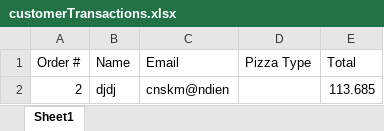
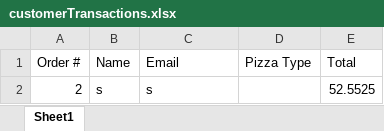
Before and after one commit to dac0d3/pythonWarriors, an Excel workbook: customerTransactions.xlsx, sheet Sheet1, drawn as a sheet; values as stored, in another font and other column widths than the file's, no borders; removed rows and columns are numbered as before the commit, all else as after; the diff names each change by its address in the sheet, - before the commit and + after, or states it on an @@ line.

```diff
--- a/customerTransactions.xlsx (sheet Sheet1)
+++ b/customerTransactions.xlsx (sheet Sheet1)
-row 2: 2 | djdj | cnskm@ndien |  | 113.685
+row 2: 2 | s | s |  | 52.5525
```
Also changed, not shown: pythonParlorInventory.xlsx, 1 other file.
